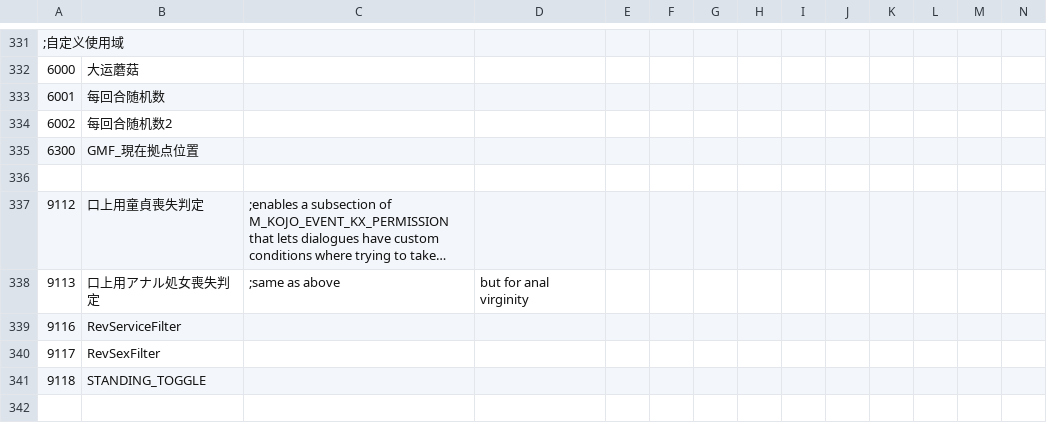
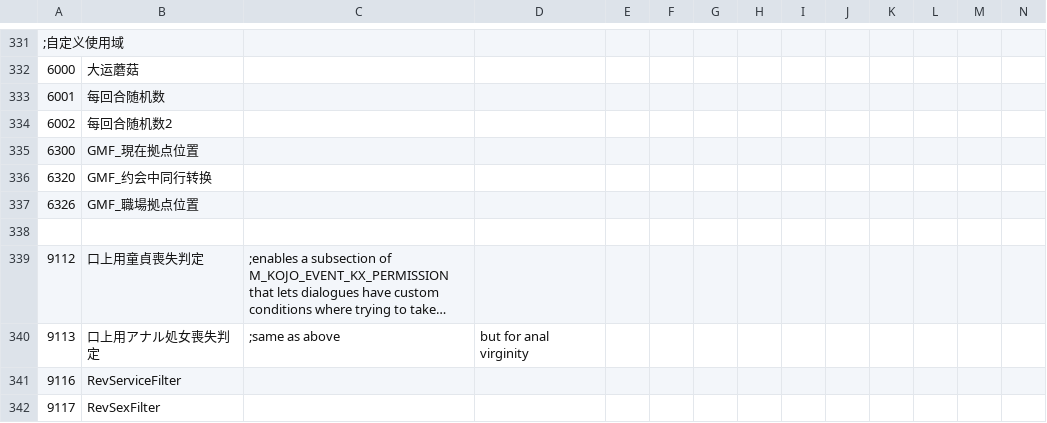
Before and after one commit to Paradox-Phenomenon/EraTW-Magic_DLC, a CSV file: CSV/CFLAG.csv, drawn as a sheet; only a part is shown, gaps mark what is left out; the shorter side is filled out with more unchanged rows; long unchanged cells end in …; rows hold the shown columns only; the diff names each change by its address in the sheet, - before the commit and + after, or states it on an @@ line.

```diff
--- a/CSV/CFLAG.csv
+++ b/CSV/CFLAG.csv
+row 336: 6320 | GMF_约会中同行转换
+row 337: 6326 | GMF_職場拠点位置
```
Also changed, not shown: 18 other files.
